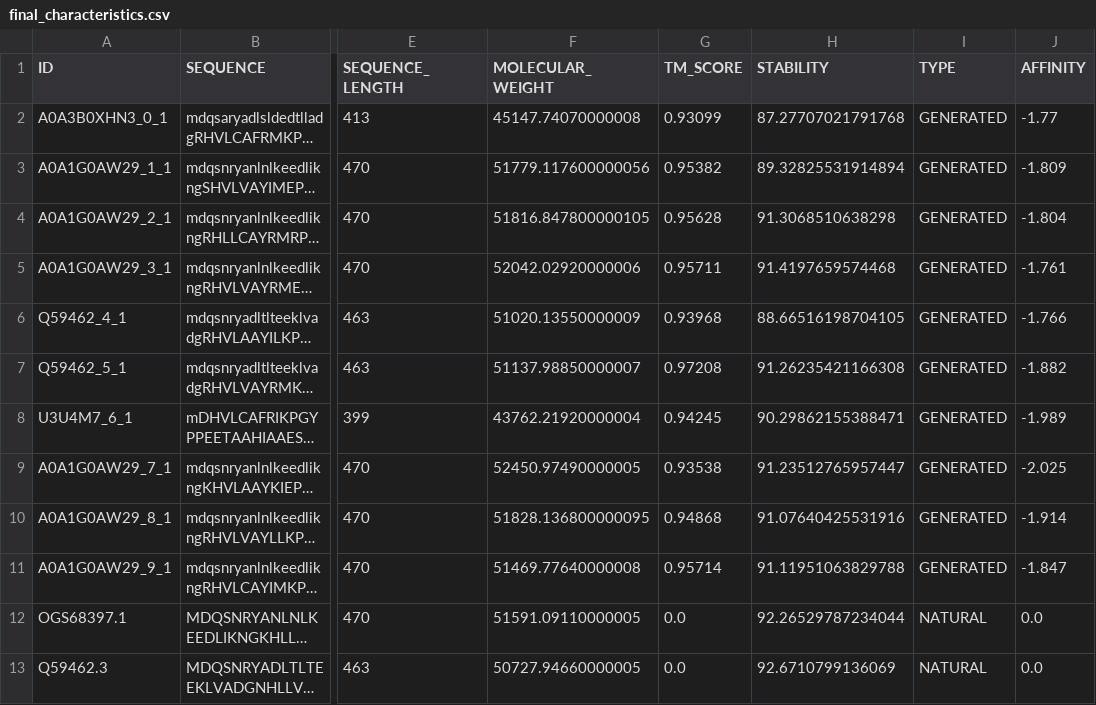
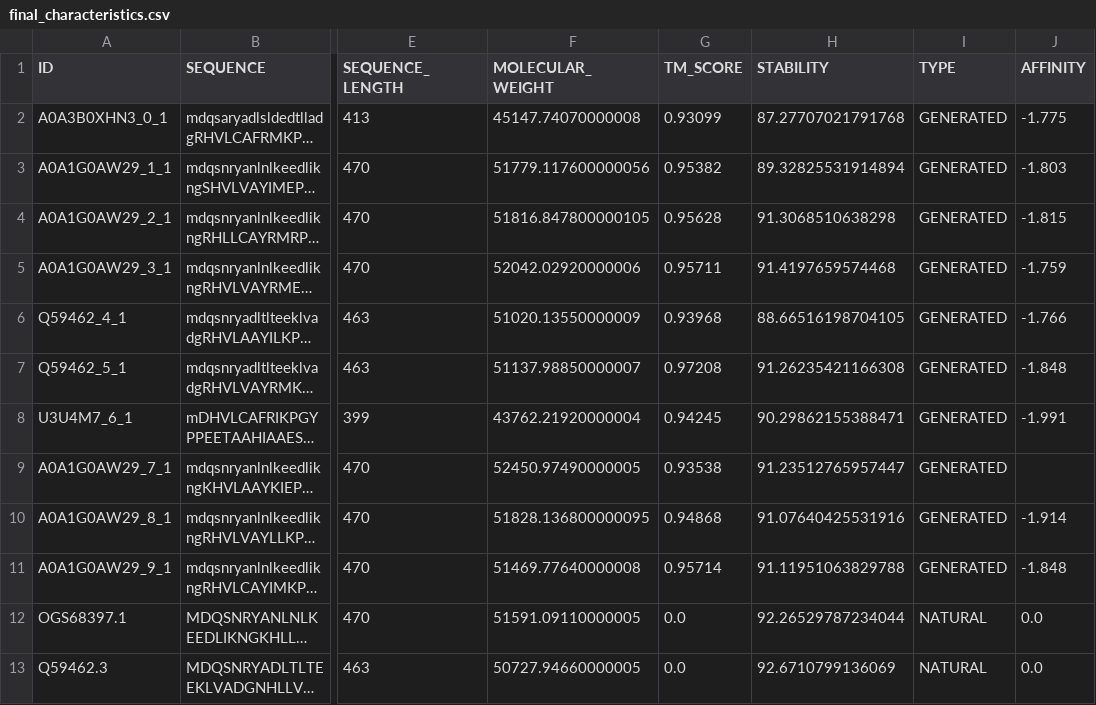
Before and after one commit to emilkack123/BB103X_final, a CSV file: results/final_characteristics.csv, drawn as a sheet; only a part is shown, gaps mark what is left out; long unchanged cells end in …; the diff names each change by its address in the sheet, - before the commit and + after, or states it on an @@ line.

```diff
--- a/results/final_characteristics.csv
+++ b/results/final_characteristics.csv
-J2 (AFFINITY): -1.77
+J2 (AFFINITY): -1.775
-J3 (AFFINITY): -1.809
+J3 (AFFINITY): -1.803
-J4 (AFFINITY): -1.804
+J4 (AFFINITY): -1.815
-J5 (AFFINITY): -1.761
+J5 (AFFINITY): -1.759
-J7 (AFFINITY): -1.882
+J7 (AFFINITY): -1.848
-J8 (AFFINITY): -1.989
+J8 (AFFINITY): -1.991
-J9 (AFFINITY): -2.025
+J9 (AFFINITY): (empty)
-J11 (AFFINITY): -1.847
+J11 (AFFINITY): -1.848
```
Also changed, not shown: results/ranked_sequences.csv, results/weighted_results.csv, 5 other files.
